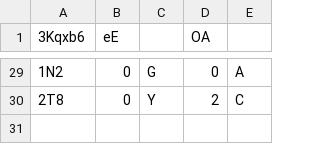
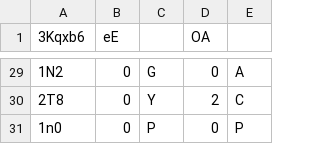
Before and after one commit to Naritulum/tracker, a CSV file: data/member-counts.csv, drawn as a sheet; only a part is shown, gaps mark what is left out; the diff names each change by its address in the sheet, - before the commit and + after, or states it on an @@ line.

```diff
--- a/data/member-counts.csv
+++ b/data/member-counts.csv
+row 31: 1n0 | 0 | P | 0 | P
```
